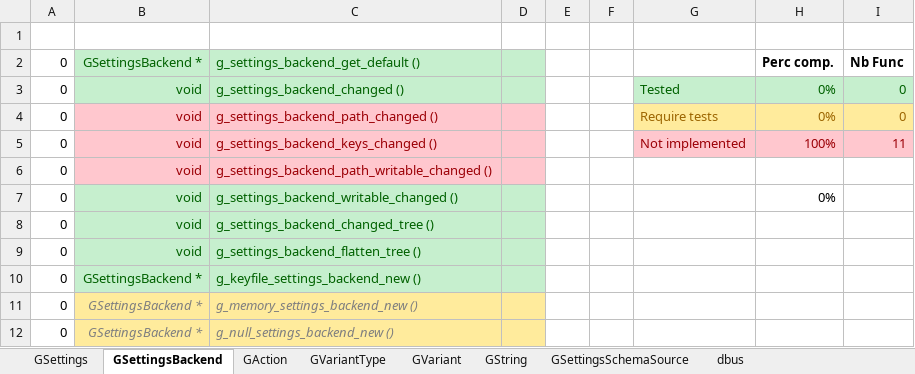
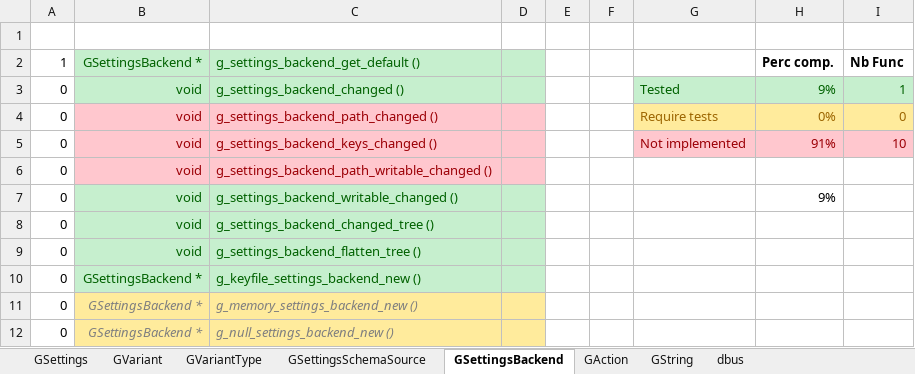
Before and after one commit to Nordes/HoNoSoFt.LibGio.Bindings, an Excel workbook: ImplementedFeatures.xlsx, sheet GSettingsBackend, drawn as a sheet; values as stored, in another font and other column widths than the file's, no borders; conditional formats not drawn; the diff names each change by its address in the sheet, - before the commit and + after, or states it on an @@ line.

```diff
--- a/ImplementedFeatures.xlsx (sheet GSettingsBackend)
+++ b/ImplementedFeatures.xlsx (sheet GSettingsBackend)
@@ sheet tab order changed: GSettings | GVariant | GVariantType | GSettingsSchemaSource | GSettingsBackend | GAction | GString | dbus @@
-A2: 0
+A2: 1
-H3: 0%
+H3: 9%
-I3: 0
+I3: 1
-H5: 100%
+H5: 91%
-I5: 11
+I5: 10
-H7: 0%
+H7: 9%
```
Also changed, not shown: sheet GSettings, sheet GVariantType, sheet GVariant, sheet GAction, sheet dbus, 18 other files.
